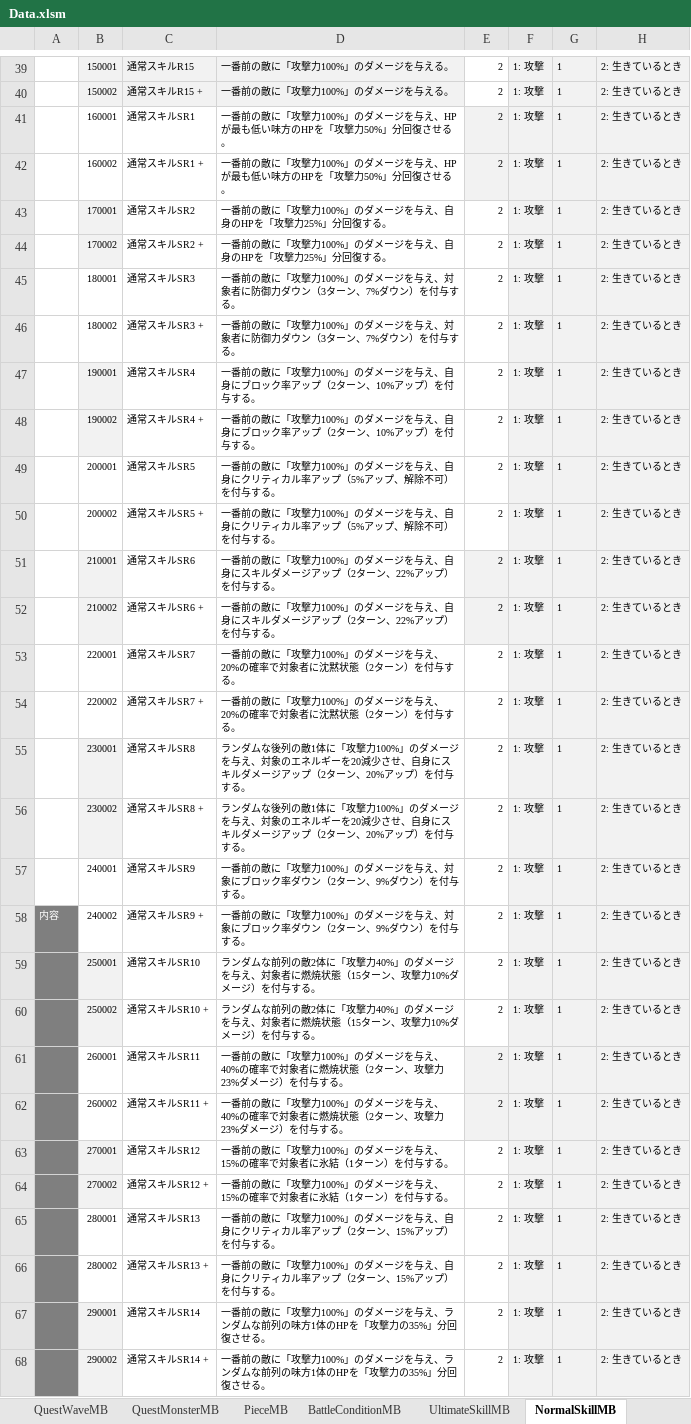
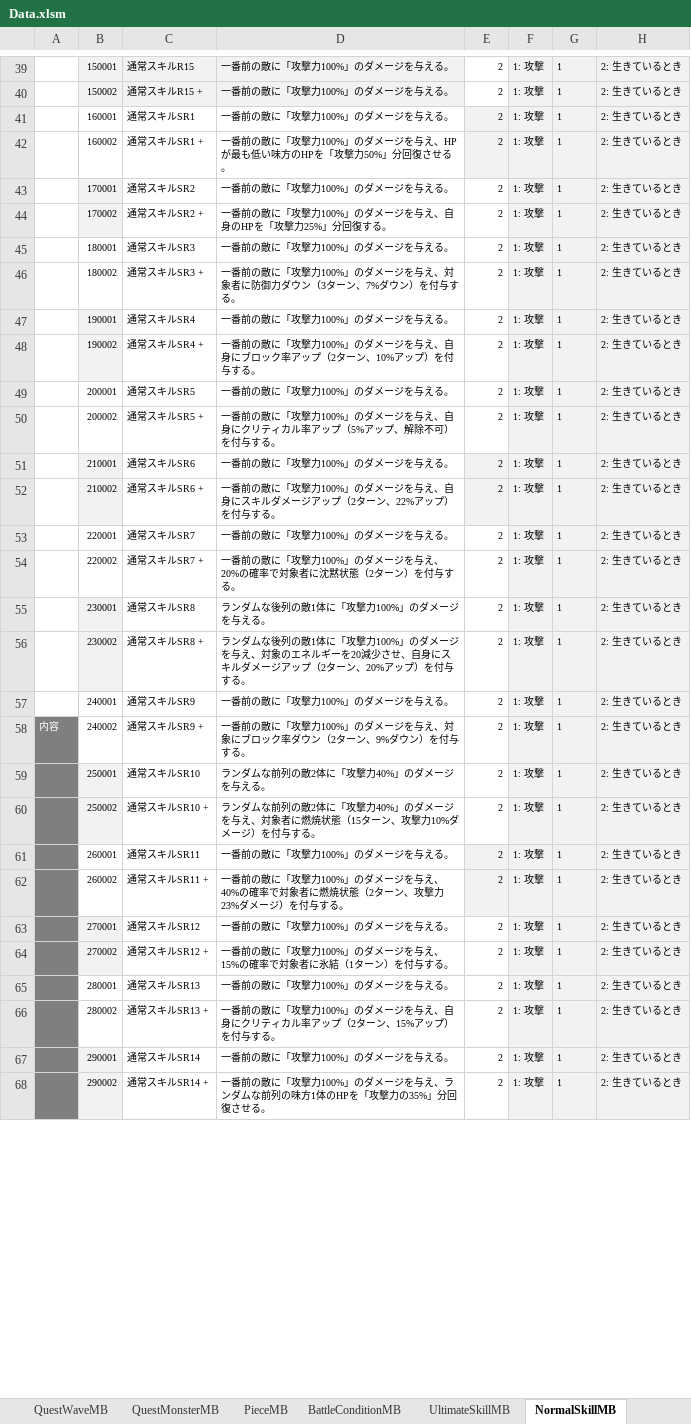
Before and after one commit to kimkimkimkimkim/PuzzleMonster, an Excel workbook: Assets/PlayFabData/Excel/Data.xlsm, sheet NormalSkillMB, drawn as a sheet; only a part is shown, gaps mark what is left out; values as stored, in another font and other column widths than the file's, no borders; conditional formats not drawn; the diff covers the shown part only; the diff names each change by its address in the sheet, - before the commit and + after, or states it on an @@ line.

```diff
--- a/Assets/PlayFabData/Excel/Data.xlsm (sheet NormalSkillMB)
+++ b/Assets/PlayFabData/Excel/Data.xlsm (sheet NormalSkillMB)
-D41: 一番前の敵に「攻撃力100%」のダメージを与え、HPが最も低い味方のHPを「攻撃力50%」分回復させる。
+D41: 一番前の敵に「攻撃力100%」のダメージを与える。
-D43: 一番前の敵に「攻撃力100%」のダメージを与え、自身のHPを「攻撃力25%」分回復する。
+D43: 一番前の敵に「攻撃力100%」のダメージを与える。
-D45: 一番前の敵に「攻撃力100%」のダメージを与え、対象者に防御力ダウン（3ターン、7%ダウン）を付与する。
+D45: 一番前の敵に「攻撃力100%」のダメージを与える。
-D47: 一番前の敵に「攻撃力100%」のダメージを与え、自身にブロック率アップ（2ターン、10%アップ）を付与する。
+D47: 一番前の敵に「攻撃力100%」のダメージを与える。
-D49: 一番前の敵に「攻撃力100%」のダメージを与え、自身にクリティカル率アップ（5%アップ、解除不可）を付与する。
+D49: 一番前の敵に「攻撃力100%」のダメージを与える。
-D51: 一番前の敵に「攻撃力100%」のダメージを与え、自身にスキルダメージアップ（2ターン、22%アップ）を付与する。
+D51: 一番前の敵に「攻撃力100%」のダメージを与える。
-D53: 一番前の敵に「攻撃力100%」のダメージを与え、20%の確率で対象者に沈黙状態（2ターン）を付与する。
+D53: 一番前の敵に「攻撃力100%」のダメージを与える。
-D55: …ジを与え、対象のエネルギーを20減少させ、自身にスキルダメージアップ（2ターン、20%アップ）を付与する。
+D55: …ジを与える。
-D57: 一番前の敵に「攻撃力100%」のダメージを与え、対象にブロック率ダウン（2ターン、9%ダウン）を付与する。
+D57: 一番前の敵に「攻撃力100%」のダメージを与える。
-D59: …ジを与え、対象者に燃焼状態（15ターン、攻撃力10%ダメージ）を付与する。
+D59: …ジを与える。
-D61: 一番前の敵に「攻撃力100%」のダメージを与え、40%の確率で対象者に燃焼状態（2ターン、攻撃力23%ダメージ）を付与する。
+D61: 一番前の敵に「攻撃力100%」のダメージを与える。
-D63: 一番前の敵に「攻撃力100%」のダメージを与え、15%の確率で対象者に氷結（1ターン）を付与する。
+D63: 一番前の敵に「攻撃力100%」のダメージを与える。
-D65: 一番前の敵に「攻撃力100%」のダメージを与え、自身にクリティカル率アップ（2ターン、15%アップ）を付与する。
+D65: 一番前の敵に「攻撃力100%」のダメージを与える。
-D67: 一番前の敵に「攻撃力100%」のダメージを与え、ランダムな前列の味方1体のHPを「攻撃力の35%」分回復させる。
+D67: 一番前の敵に「攻撃力100%」のダメージを与える。
```
Also changed, not shown: 85 edited cells elsewhere in this sheet, sheet PassiveSkillMB, sheet UltimateSkillMB, charts or pictures.
